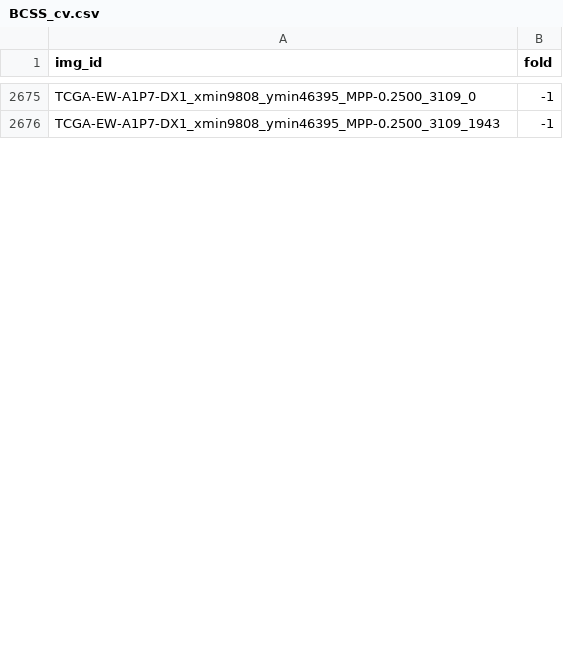
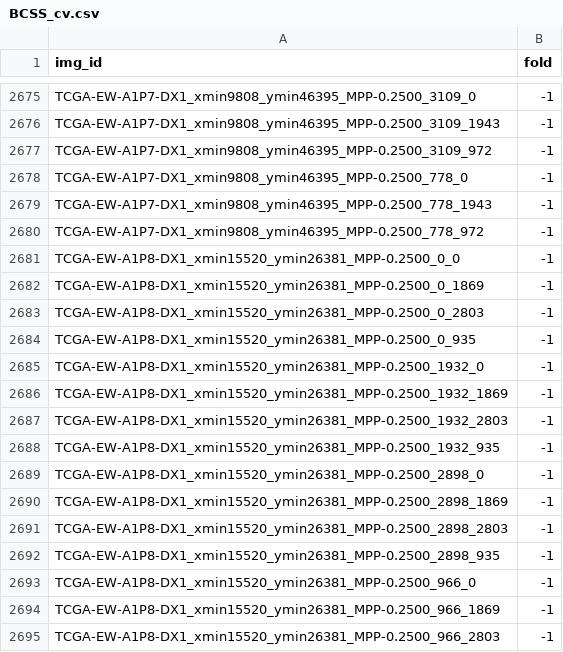
Before and after one commit to calmux/SAMPath-plus, a CSV file: dataset_cfg/BCSS_cv.csv, drawn as a sheet; only a part is shown, gaps mark what is left out; the diff covers the shown part only; the diff names each change by its address in the sheet, - before the commit and + after, or states it on an @@ line.

Commit message:
update samples

```diff
--- a/dataset_cfg/BCSS_cv.csv
+++ b/dataset_cfg/BCSS_cv.csv
+row 2677: TCGA-EW-A1P7-DX1_xmin9808_ymin46395_MPP-0.2500_3109_972 | -1
+row 2678: TCGA-EW-A1P7-DX1_xmin9808_ymin46395_MPP-0.2500_778_0 | -1
+row 2679: TCGA-EW-A1P7-DX1_xmin9808_ymin46395_MPP-0.2500_778_1943 | -1
+row 2680: TCGA-EW-A1P7-DX1_xmin9808_ymin46395_MPP-0.2500_778_972 | -1
+row 2681: TCGA-EW-A1P8-DX1_xmin15520_ymin26381_MPP-0.2500_0_0 | -1
+row 2682: TCGA-EW-A1P8-DX1_xmin15520_ymin26381_MPP-0.2500_0_1869 | -1
+row 2683: TCGA-EW-A1P8-DX1_xmin15520_ymin26381_MPP-0.2500_0_2803 | -1
+row 2684: TCGA-EW-A1P8-DX1_xmin15520_ymin26381_MPP-0.2500_0_935 | -1
+row 2685: TCGA-EW-A1P8-DX1_xmin15520_ymin26381_MPP-0.2500_1932_0 | -1
+row 2686: TCGA-EW-A1P8-DX1_xmin15520_ymin26381_MPP-0.2500_1932_1869 | -1
+row 2687: TCGA-EW-A1P8-DX1_xmin15520_ymin26381_MPP-0.2500_1932_2803 | -1
+row 2688: TCGA-EW-A1P8-DX1_xmin15520_ymin26381_MPP-0.2500_1932_935 | -1
+row 2689: TCGA-EW-A1P8-DX1_xmin15520_ymin26381_MPP-0.2500_2898_0 | -1
+row 2690: TCGA-EW-A1P8-DX1_xmin15520_ymin26381_MPP-0.2500_2898_1869 | -1
+row 2691: TCGA-EW-A1P8-DX1_xmin15520_ymin26381_MPP-0.2500_2898_2803 | -1
+row 2692: TCGA-EW-A1P8-DX1_xmin15520_ymin26381_MPP-0.2500_2898_935 | -1
+row 2693: TCGA-EW-A1P8-DX1_xmin15520_ymin26381_MPP-0.2500_966_0 | -1
+row 2694: TCGA-EW-A1P8-DX1_xmin15520_ymin26381_MPP-0.2500_966_1869 | -1
+row 2695: TCGA-EW-A1P8-DX1_xmin15520_ymin26381_MPP-0.2500_966_2803 | -1
```
Also changed, not shown: 8 added rows and 1 edited cell elsewhere in this file.
